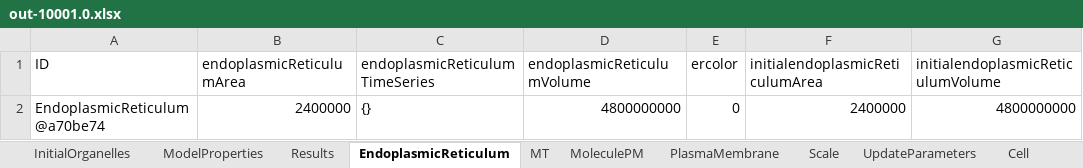
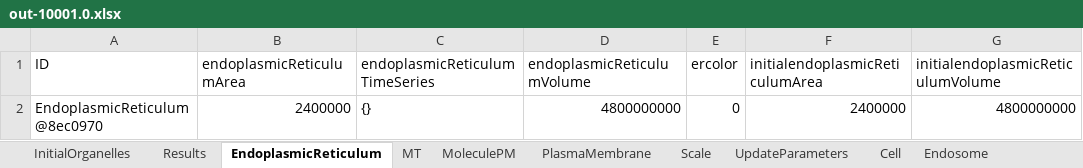
Before and after one commit to franconieto/endomembraneSystem, an Excel workbook: out-10001.0.xlsx, sheet EndoplasmicReticulum, drawn as a sheet; only a part is shown; values as stored, in another font and other column widths than the file's, no borders; 1 other sheet too large or unreadable and not compared; the diff names each change by its address in the sheet, - before the commit and + after, or states it on an @@ line.

```diff
--- a/out-10001.0.xlsx (sheet EndoplasmicReticulum)
+++ b/out-10001.0.xlsx (sheet EndoplasmicReticulum)
-sheet tab: ModelProperties
-A2 (ID): EndoplasmicReticulum@a70be74
+A2 (ID): EndoplasmicReticulum@8ec0970
```
Also changed, not shown: sheet MoleculePM, sheet Endosome, sheet MT, sheet Results, sheet UpdateParameters, sheet Cell, 2 more sheets, out-1.0.xlsx, out-5001.0.xlsx, 5 other files.
